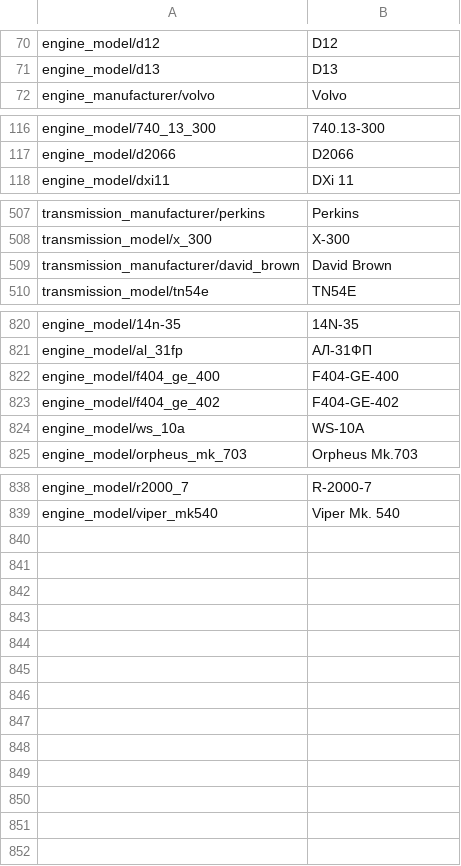
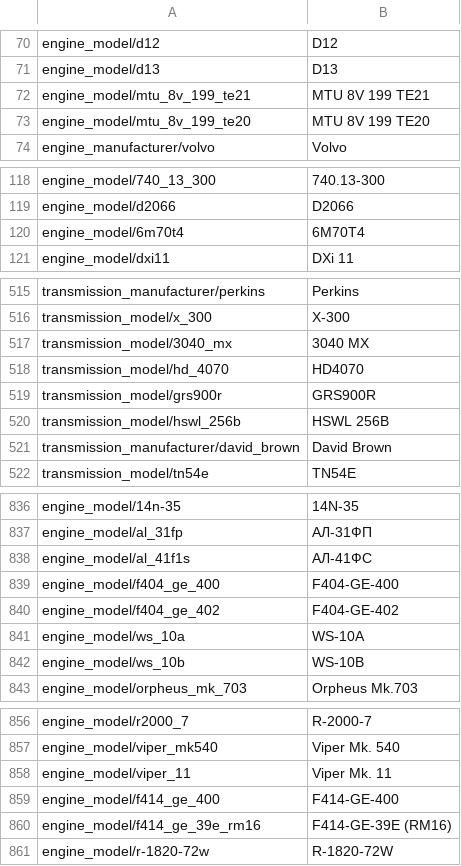
Before and after one commit to kleinerPanzer/WT-Custom-Localization, a CSV file: MOD_engines.csv, drawn as a sheet; only a part is shown, gaps mark what is left out; the diff covers the shown part only; the diff names each change by its address in the sheet, - before the commit and + after, or states it on an @@ line.

```diff
--- a/MOD_engines.csv
+++ b/MOD_engines.csv
+row 72: engine_model/mtu_8v_199_te21 | MTU 8V 199 TE21
+row 73: engine_model/mtu_8v_199_te20 | MTU 8V 199 TE20
+row 120: engine_model/6m70t4 | 6M70T4
+row 517: transmission_model/3040_mx | 3040 MX
+row 518: transmission_model/hd_4070 | HD4070
+row 519: transmission_model/grs900r | GRS900R
+row 520: transmission_model/hswl_256b | HSWL 256B
+row 838: engine_model/al_41f1s | АЛ-41ФС
+row 842: engine_model/ws_10b | WS-10B
+row 858: engine_model/viper_11 | Viper Mk. 11
+row 859: engine_model/f414_ge_400 | F414-GE-400
+row 860: engine_model/f414_ge_39e_rm16 | F414-GE-39E (RM16)
+row 861: engine_model/r-1820-72w | R-1820-72W
```
Also changed, not shown: 9 added rows and 1 edited cell elsewhere in this file, MOD_modifcations.csv.
